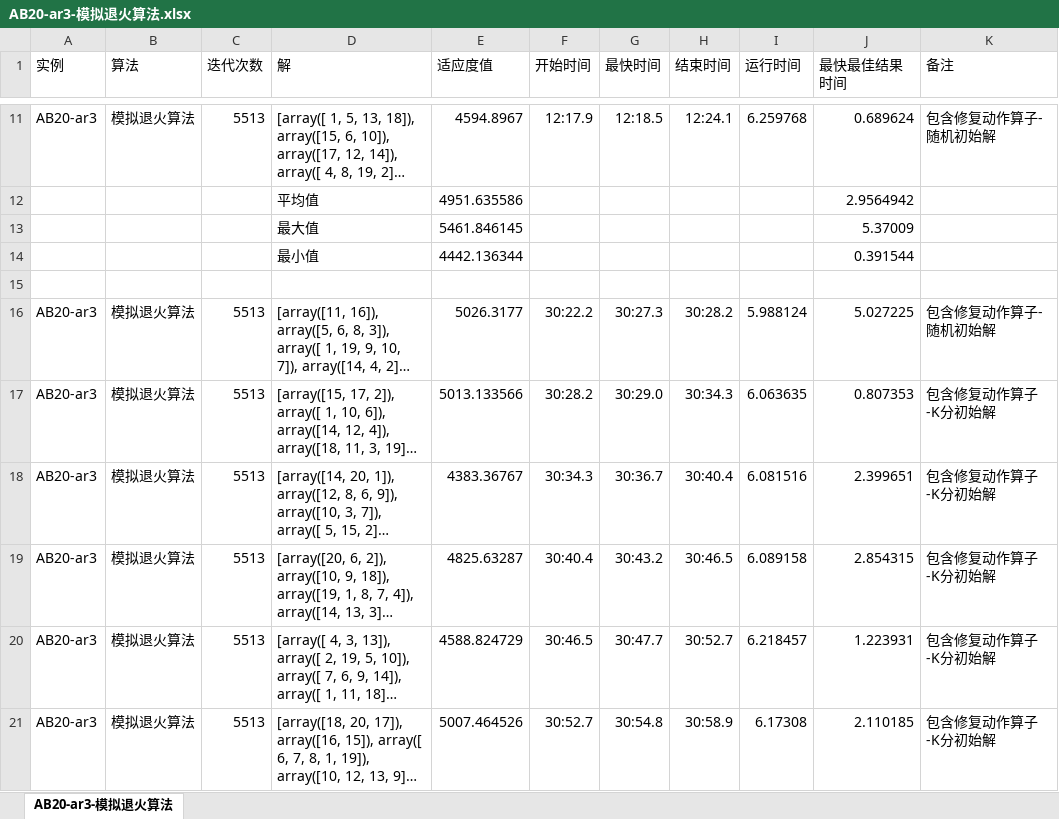
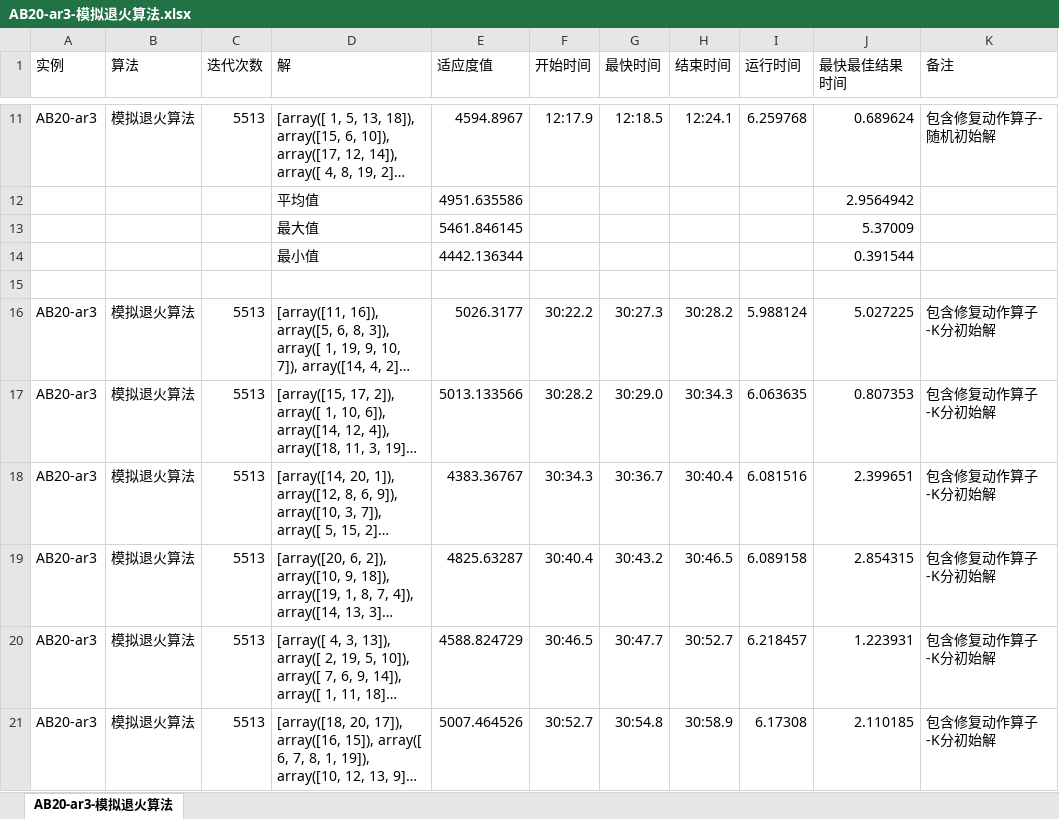
Before and after one commit to ssrskl/gym-flp-fbs, an Excel workbook: Files/ExpResult/AB20-ar3-模拟退火算法.xlsx, sheet AB20-ar3-模拟退火算法, drawn as a sheet; only a part is shown, gaps mark what is left out; long unchanged cells end in …; values as stored, in another font and other column widths than the file's, no borders; the diff names each change by its address in the sheet, - before the commit and + after, or states it on an @@ line.

```diff
--- a/Files/ExpResult/AB20-ar3-模拟退火算法.xlsx (sheet AB20-ar3-模拟退火算法)
+++ b/Files/ExpResult/AB20-ar3-模拟退火算法.xlsx (sheet AB20-ar3-模拟退火算法)
-K16 (备注): 包含修复动作算子-随机初始解
+K16 (备注): 包含修复动作算子-K分初始解
```
Also changed, not shown: 17 other files.
